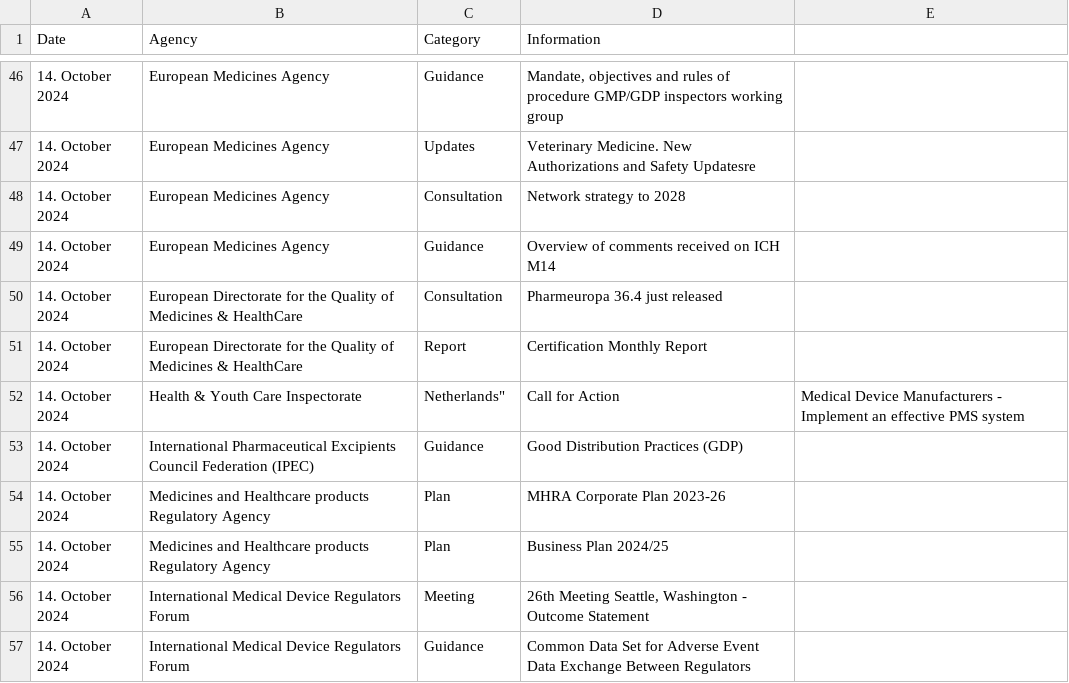
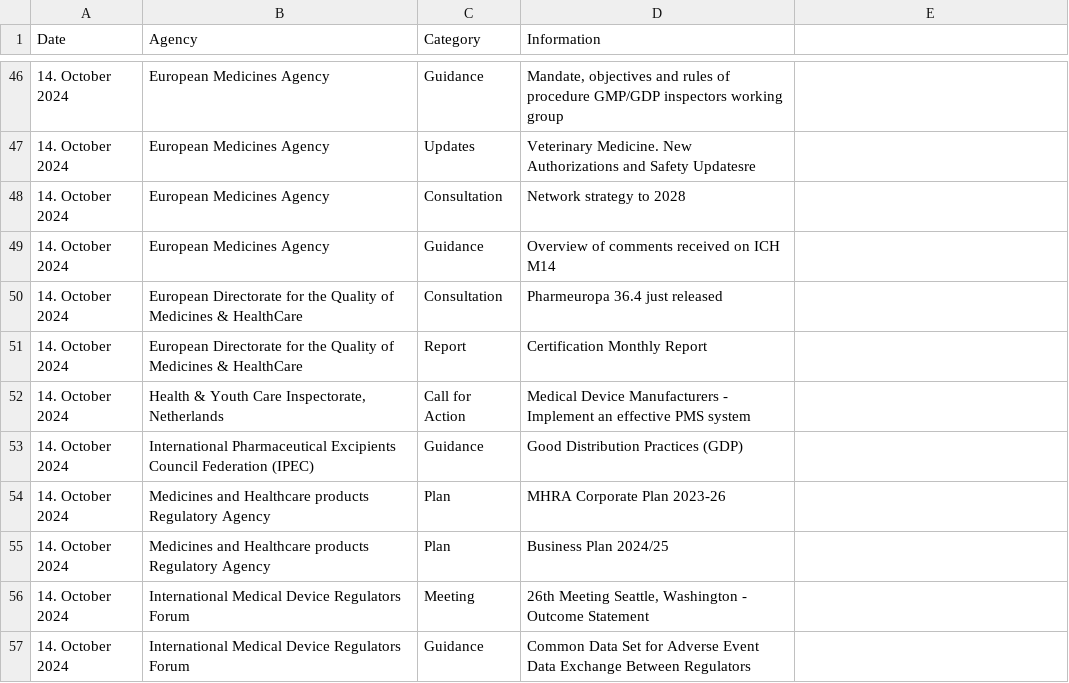
Before and after one commit to MartinCKing/Index-of-Indexes-2024, a CSV file: Index of Indexes 2024.csv, drawn as a sheet; only a part is shown, gaps mark what is left out.

Commit message:
Update Index of Indexes 2024.csv

```diff
--- a/Index of Indexes 2024.csv
+++ b/Index of Indexes 2024.csv
@@ -51,3 +51,3 @@ Date,Agency,Category,Information
 14. October 2024,European Directorate for the Quality of Medicines & HealthCare,Report,Certification Monthly Report
-14. October 2024,Health & Youth Care Inspectorate, Netherlands",Call for Action,Medical Device Manufacturers - Implement an effective PMS system
+14. October 2024,"Health & Youth Care Inspectorate, Netherlands",Call for Action,Medical Device Manufacturers - Implement an effective PMS system
 14. October 2024,International Pharmaceutical Excipients Council Federation (IPEC),Guidance,Good Distribution Practices (GDP)
```
